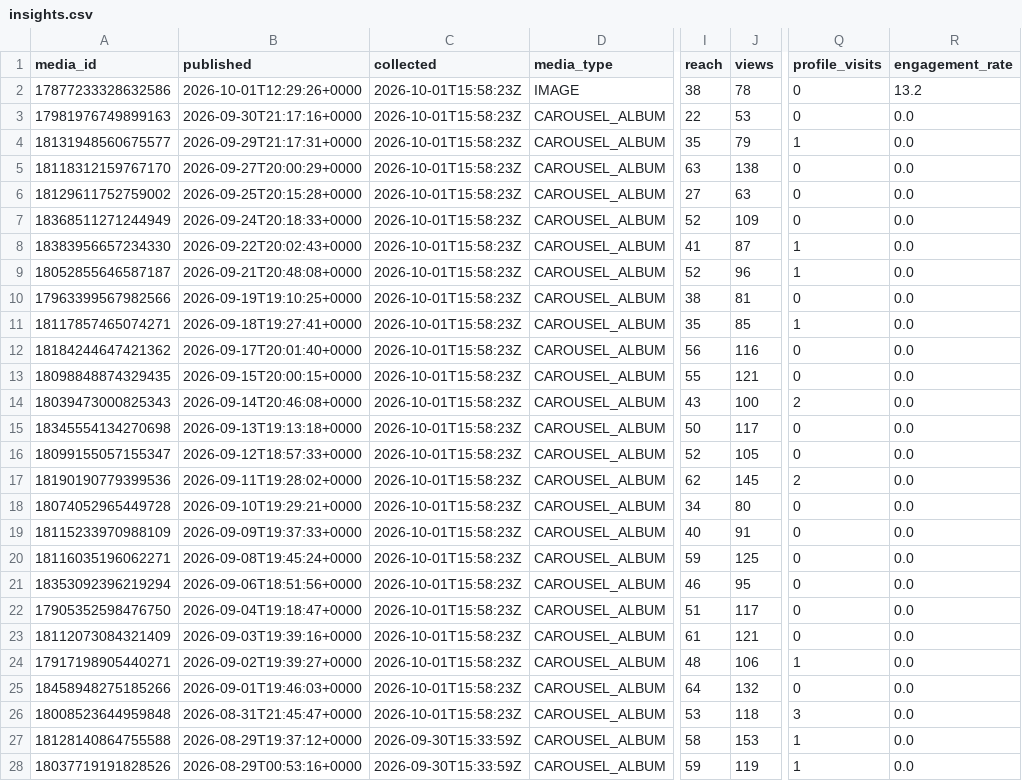
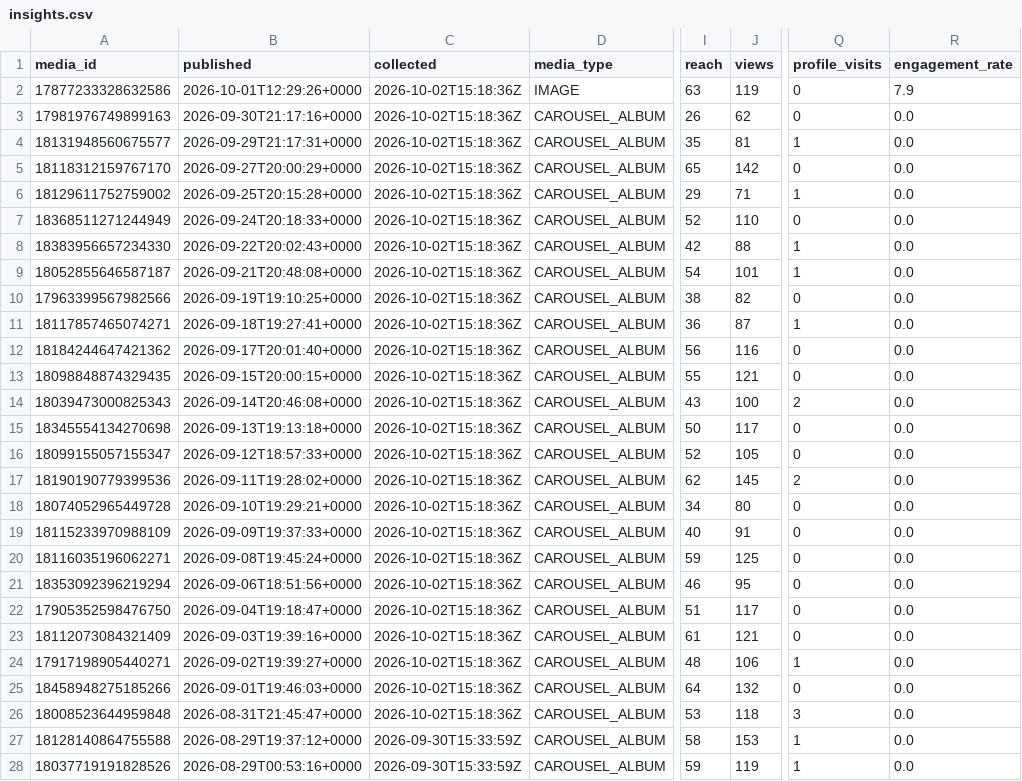
Before and after one commit to lhotea/TriAgent, a CSV file: insights.csv, drawn as a sheet; only a part is shown, gaps mark what is left out; the diff names each change by its address in the sheet, - before the commit and + after, or states it on an @@ line.

```diff
--- a/insights.csv
+++ b/insights.csv
-C2:C26 (collected): 2026-10-01T15:58:23Z
+C2:C26 (collected): 2026-10-02T15:18:36Z
-I2 (reach): 38
+I2 (reach): 63
-J2 (views): 78
+J2 (views): 119
-R2 (engagement_rate): 13.2
+R2 (engagement_rate): 7.9
-I3 (reach): 22
+I3 (reach): 26
-J3 (views): 53
+J3 (views): 62
-J4 (views): 79
+J4 (views): 81
-I5 (reach): 63
+I5 (reach): 65
-J5 (views): 138
+J5 (views): 142
-I6 (reach): 27
+I6 (reach): 29
-J6 (views): 63
+J6 (views): 71
-Q6 (profile_visits): 0
+Q6 (profile_visits): 1
-J7 (views): 109
+J7 (views): 110
-I8 (reach): 41
+I8 (reach): 42
-J8 (views): 87
+J8 (views): 88
-I9 (reach): 52
+I9 (reach): 54
-J9 (views): 96
+J9 (views): 101
-J10 (views): 81
+J10 (views): 82
-I11 (reach): 35
+I11 (reach): 36
-J11 (views): 85
+J11 (views): 87
```
